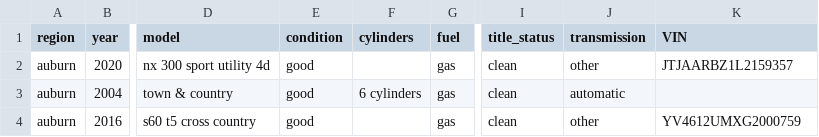
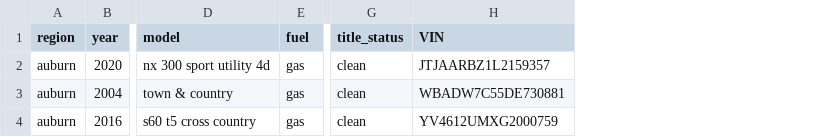
Before and after one commit to Palandr123/MLOps-Project, a CSV file: data/examples/log.csv, drawn as a sheet; only a part is shown, gaps mark what is left out; removed rows and columns are numbered as before the commit, all else as after; the diff names each change by its address in the sheet, - before the commit and + after, or states it on an @@ line.

```diff
--- a/data/examples/log.csv
+++ b/data/examples/log.csv
-column E (condition), rows 2-4: all good
-column F (cylinders), row 3: 6 cylinders
-column J (transmission), rows 2-4: other | automatic | other
-H3 (VIN): (empty)
+H3 (VIN): WBADW7C55DE730881
```
Also changed, not shown: 1 other file.
